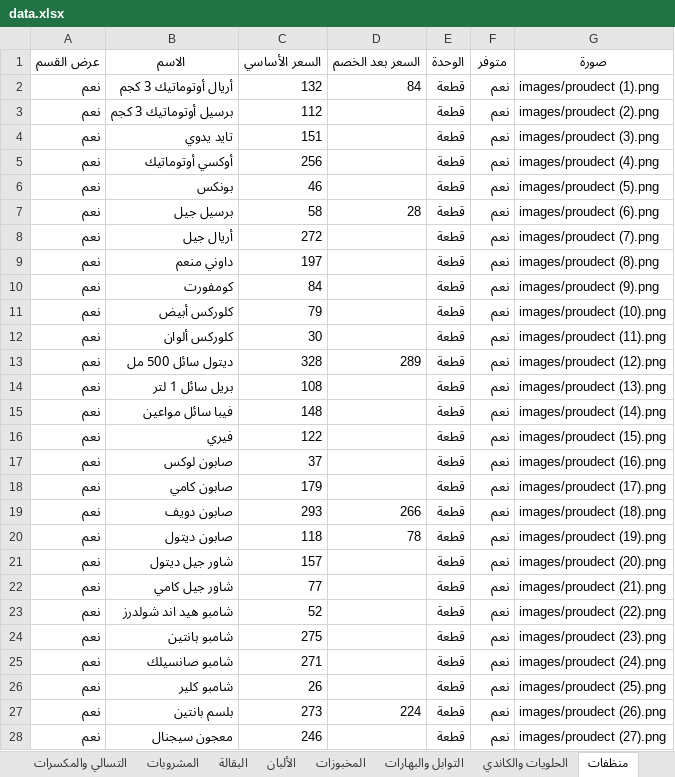
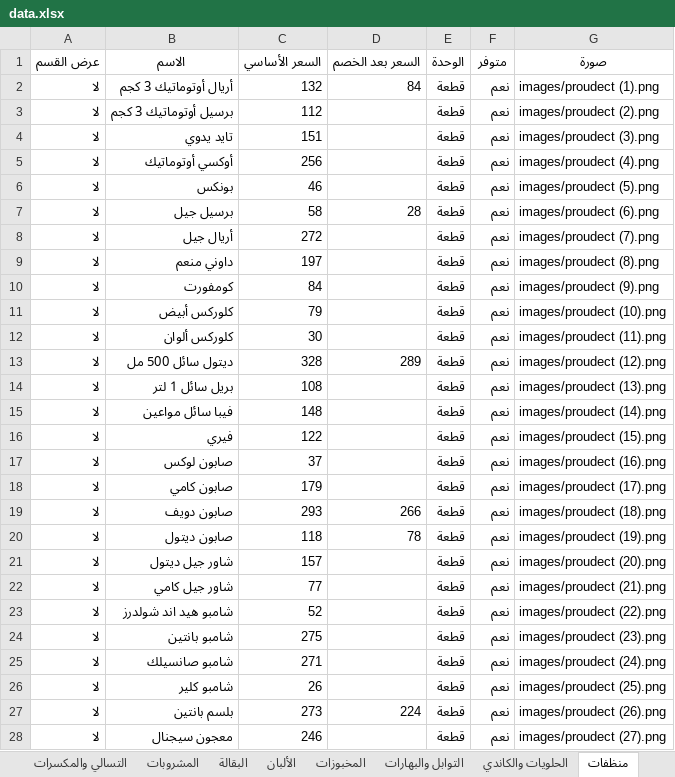
Before and after one commit to abdelazim17/trolley-market, an Excel workbook: data.xlsx, sheet منظفات, drawn as a sheet; only a part is shown; values as stored, in another font and other column widths than the file's, no borders; charts and pictures not drawn; the diff covers the shown part only; the diff names each change by its address in the sheet, - before the commit and + after, or states it on an @@ line.

Commit message:
Add files via upload

```diff
--- a/data.xlsx (sheet منظفات)
+++ b/data.xlsx (sheet منظفات)
-A2:A28 (عرض القسم): نعم
+A2:A28 (عرض القسم): لا
```
Also changed, not shown: 23 edited cells elsewhere in this sheet.
